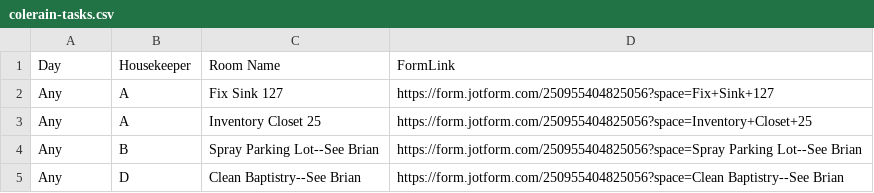
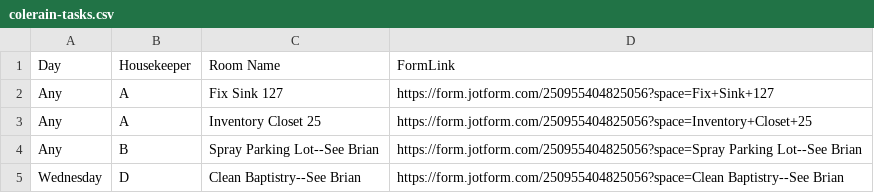
Before and after one commit to nothinghysterical/repository, a CSV file: schedules/colerain-tasks.csv, drawn as a sheet.

Commit message:
Update colerain-tasks.csv

```diff
--- a/schedules/colerain-tasks.csv
+++ b/schedules/colerain-tasks.csv
@@ -4,2 +4,2 @@ Any,A,Inventory Closet 25,https://form.jotform.com/250955404825056?space=Invento
 Any,B,Spray Parking Lot--See Brian,https://form.jotform.com/250955404825056?space=Spray Parking Lot--See Brian
-Any,D,Clean Baptistry--See Brian,https://form.jotform.com/250955404825056?space=Clean Baptistry--See Brian
+Wednesday,D,Clean Baptistry--See Brian,https://form.jotform.com/250955404825056?space=Clean Baptistry--See Brian
```
